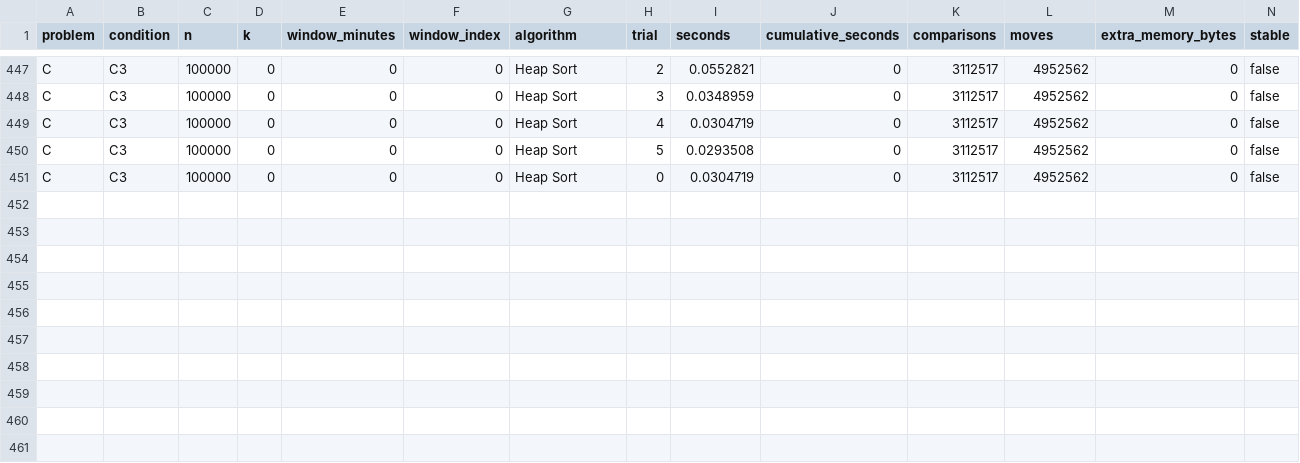
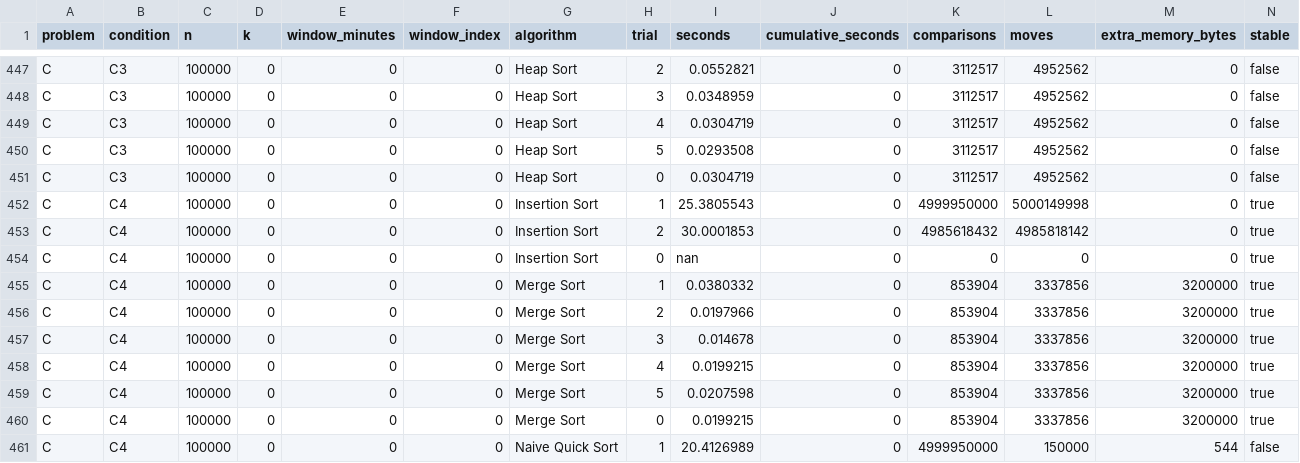
Before and after one commit to AbdulAzeemHashmi/fraud-risk-ranking-engine, a CSV file: results/experiments_5min/results.csv, drawn as a sheet; only a part is shown, gaps mark what is left out; rows hold the shown columns only; the diff names each change by its address in the sheet, - before the commit and + after, or states it on an @@ line.

Commit message:
modified multiple files

```diff
--- a/results/experiments_5min/results.csv
+++ b/results/experiments_5min/results.csv
+row 452: C | C4 | 100000 | 0 | 0 | 0 | Insertion Sort | 1 | 25.3805543 | 0 | 4999950000 | 5000149998 | 0 | true
+row 453: C | C4 | 100000 | 0 | 0 | 0 | Insertion Sort | 2 | 30.0001853 | 0 | 4985618432 | 4985818142 | 0 | true
+row 454: C | C4 | 100000 | 0 | 0 | 0 | Insertion Sort | 0 | nan | 0 | 0 | 0 | 0 | true
+row 455: C | C4 | 100000 | 0 | 0 | 0 | Merge Sort | 1 | 0.0380332 | 0 | 853904 | 3337856 | 3200000 | true
+row 456: C | C4 | 100000 | 0 | 0 | 0 | Merge Sort | 2 | 0.0197966 | 0 | 853904 | 3337856 | 3200000 | true
+row 457: C | C4 | 100000 | 0 | 0 | 0 | Merge Sort | 3 | 0.014678 | 0 | 853904 | 3337856 | 3200000 | true
+row 458: C | C4 | 100000 | 0 | 0 | 0 | Merge Sort | 4 | 0.0199215 | 0 | 853904 | 3337856 | 3200000 | true
+row 459: C | C4 | 100000 | 0 | 0 | 0 | Merge Sort | 5 | 0.0207598 | 0 | 853904 | 3337856 | 3200000 | true
+row 460: C | C4 | 100000 | 0 | 0 | 0 | Merge Sort | 0 | 0.0199215 | 0 | 853904 | 3337856 | 3200000 | true
+row 461: C | C4 | 100000 | 0 | 0 | 0 | Naive Quick Sort | 1 | 20.4126989 | 0 | 4999950000 | 150000 | 544 | false
```
